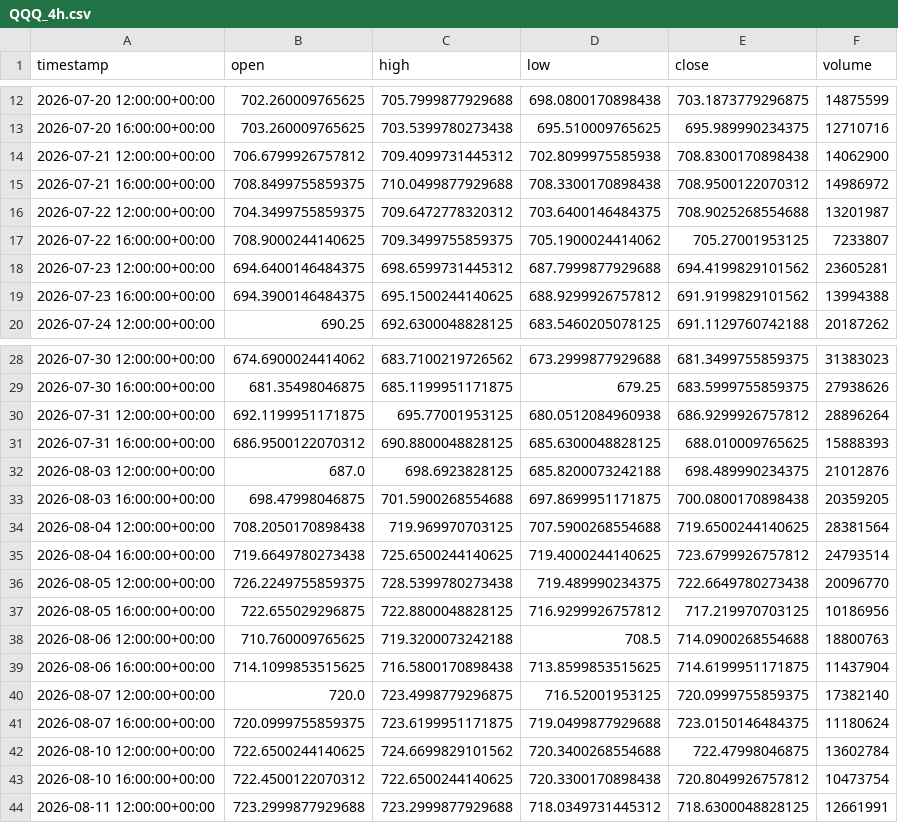
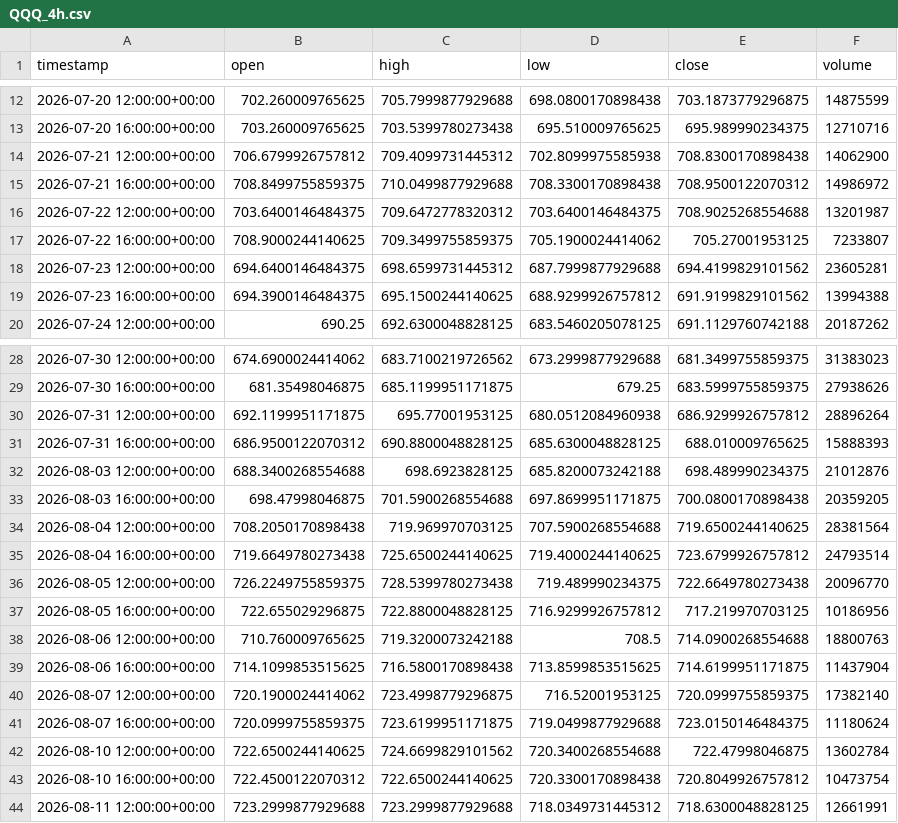
Before and after one commit to maraky122/mesa-brooks, a CSV file: data/ohlc/QQQ_4h.csv, drawn as a sheet; only a part is shown, gaps mark what is left out.

```diff
--- a/data/ohlc/QQQ_4h.csv
+++ b/data/ohlc/QQQ_4h.csv
@@ -15,3 +15,3 @@ timestamp,open,high,low,close,volume
 2026-07-21 16:00:00+00:00,708.8499755859375,710.0499877929688,708.3300170898438,708.9500122070312,14986972
-2026-07-22 12:00:00+00:00,704.3499755859375,709.6472778320312,703.6400146484375,708.9025268554688,13201987
+2026-07-22 12:00:00+00:00,703.6400146484375,709.6472778320312,703.6400146484375,708.9025268554688,13201987
 2026-07-22 16:00:00+00:00,708.9000244140625,709.3499755859375,705.1900024414062,705.27001953125,7233807
@@ -31,3 +31,3 @@ timestamp,open,high,low,close,volume
 2026-07-31 16:00:00+00:00,686.9500122070312,690.8800048828125,685.6300048828125,688.010009765625,15888393
-2026-08-03 12:00:00+00:00,687.0,698.6923828125,685.8200073242188,698.489990234375,21012876
+2026-08-03 12:00:00+00:00,688.3400268554688,698.6923828125,685.8200073242188,698.489990234375,21012876
 2026-08-03 16:00:00+00:00,698.47998046875,701.5900268554688,697.8699951171875,700.0800170898438,20359205
@@ -39,3 +39,3 @@ timestamp,open,high,low,close,volume
 2026-08-06 16:00:00+00:00,714.1099853515625,716.5800170898438,713.8599853515625,714.6199951171875,11437904
-2026-08-07 12:00:00+00:00,720.0,723.4998779296875,716.52001953125,720.0999755859375,17382140
+2026-08-07 12:00:00+00:00,720.1900024414062,723.4998779296875,716.52001953125,720.0999755859375,17382140
 2026-08-07 16:00:00+00:00,720.0999755859375,723.6199951171875,719.0499877929688,723.0150146484375,11180624
```
Also changed, not shown: data/ohlc/NVDA_1h.csv, data/ohlc/NVDA_4h.csv, 25 other files.
